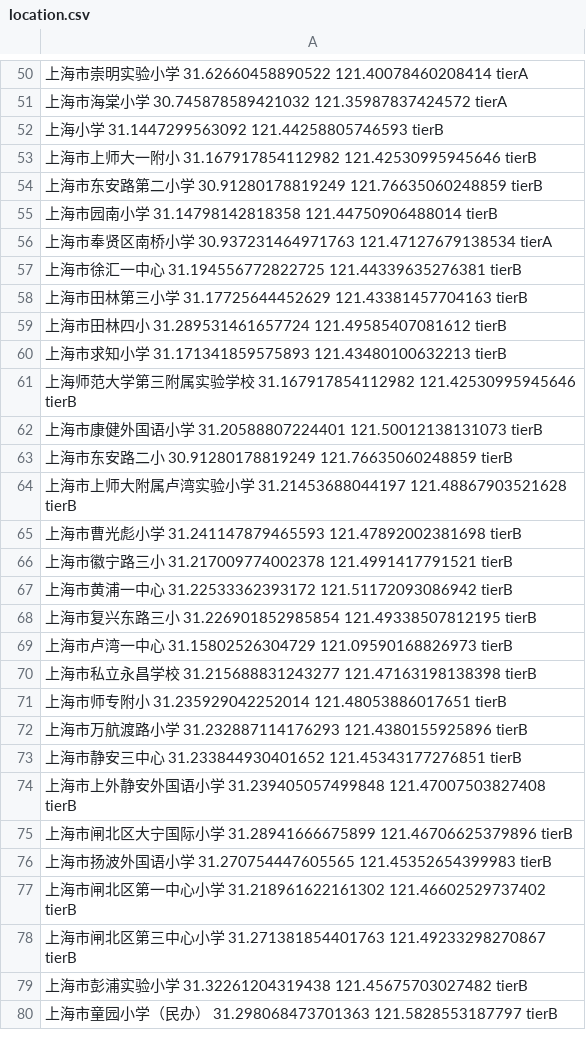
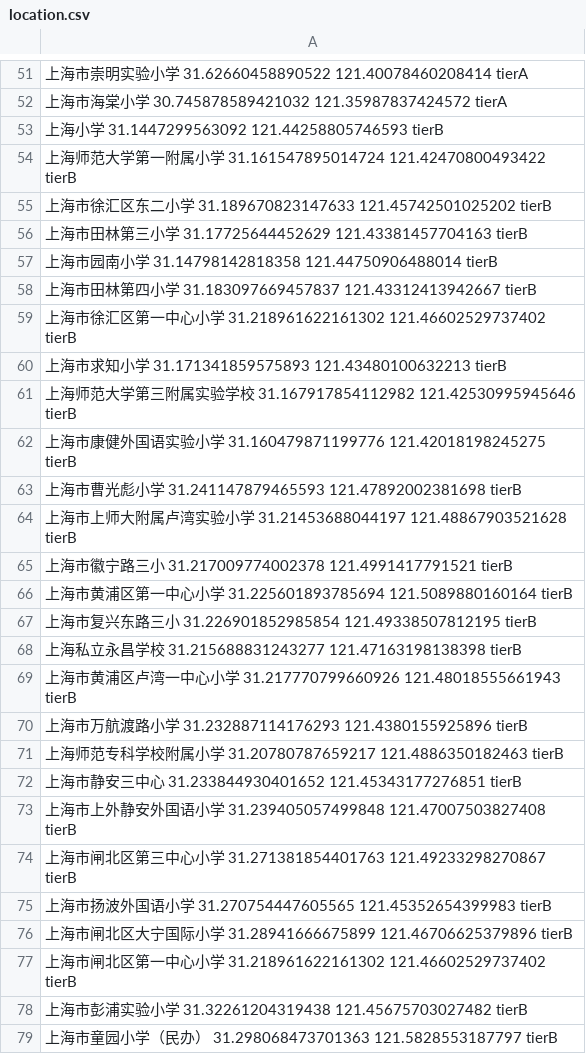
Before and after one commit to nancunpei/sh_primary_school, a CSV file: location.csv, drawn as a sheet; only a part is shown, gaps mark what is left out; removed rows and columns are numbered as before the commit, all else as after; the diff covers the shown part only; the diff names each change by its address in the sheet, - before the commit and + after, or states it on an @@ line.

Commit message:
check tierB till jingan district

```diff
--- a/location.csv
+++ b/location.csv
-A54: 上海市上师大一附小 31.167917854112982 121.42530995945646 tierB
+A54: 上海师范大学第一附属小学 31.161547895014724 121.42470800493422 tierB
-A55: …海市东安路第二小学 30.91280178819249 121.76635060248859 tierB
+A55: …海市徐汇区东二小学 31.189670823147633 121.45742501025202 tierB
-row 58: 上海市田林第三小学 31.17725644452629 121.43381457…
+row 56: 上海市田林第三小学 31.17725644452629 121.43381457…
-A58: …海市奉贤区南桥小学 30.937231464971763 121.47127679138534 tierA
+A58: …海市田林第四小学 31.183097669457837 121.43312413942667 tierB
-A59: …徐汇一中心 31.194556772822725 121.44339635276381 tierB
+A59: …徐汇区第一中心小学 31.218961622161302 121.46602529737402 tierB
-row 59: 上海市田林四小 31.289531461657724 121.49585407081612 tierB
-A62: …国语小学 31.20588807224401 121.50012138131073 tierB
+A62: …国语实验小学 31.160479871199776 121.42018198245275 tierB
-A63: …海市东安路二小 30.91280178819249 121.76635060248859 tierB
+A63: …海市曹光彪小学 31.241147879465593 121.47892002381698 tierB
-row 65: 上海市曹光彪小学 31.241147879465593 121.47892002381698 tierB
-A66: …黄浦一中心 31.22533362393172 121.51172093086942 tierB
+A66: …黄浦区第一中心小学 31.225601893785694 121.5089880160164 tierB
-A68: 上海市卢湾一中心 31.15802526304729 121.09590168826973 tierB
+A68: 上海私立永昌学校 31.215688831243277 121.47163198138398 tierB
-A69: …海市私立永昌学校 31.215688831243277 121.47163198138398 tierB
+A69: …海市黄浦区卢湾一中心小学 31.217770799660926 121.48018555661943 tierB
-row 71: 上海市师专附小 31.235929042252014 121.48053886017651 tierB
+row 71: 上海师范专科学校附属小学 31.20780787659217 121.4886350182463 tierB
-row 78: 上海市闸北区第三中心小学 31.271381854401763 121.4923…
+row 74: 上海市闸北区第三中心小学 31.271381854401763 121.4923…
-row 76: 上海市扬波外国语小学 31.270754447605565 121.453526…
+row 75: 上海市扬波外国语小学 31.270754447605565 121.453526…
```
Also changed, not shown: 2 added rows, 1 removed row, 92 moved rows and 2 edited cells elsewhere in this file, 2 other files.
